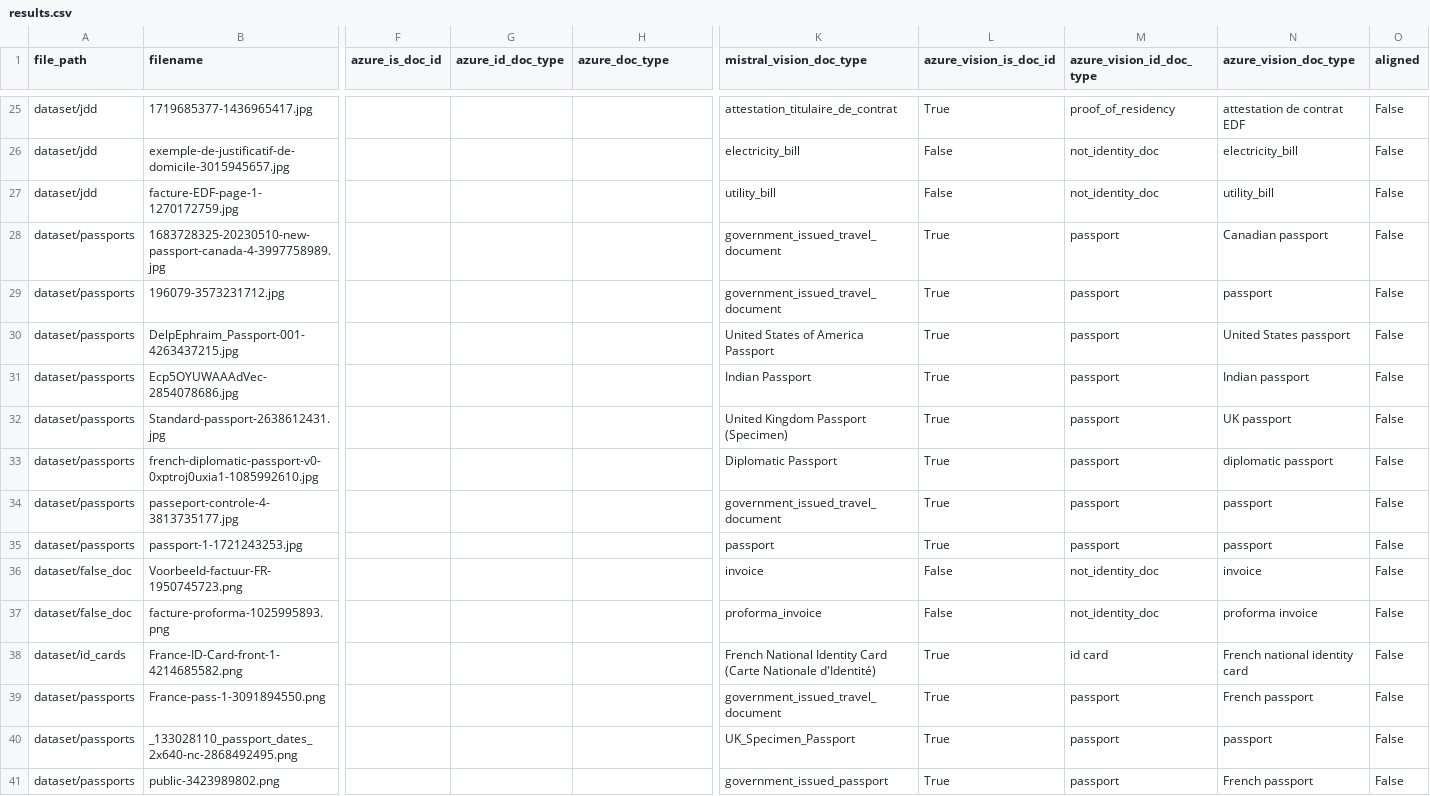
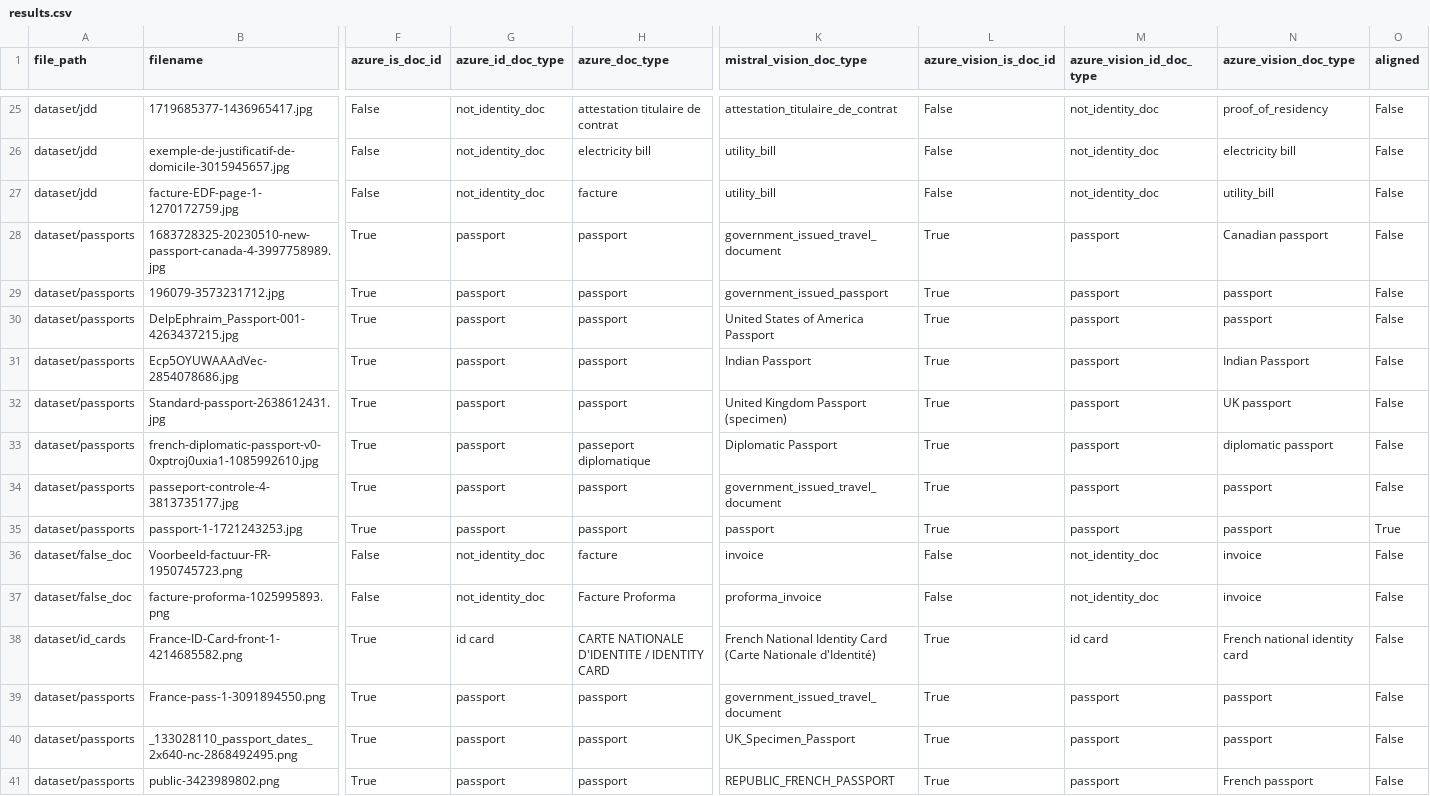
Before and after one commit to chaindatax/cr-docs_analyser, a CSV file: results.csv, drawn as a sheet; only a part is shown, gaps mark what is left out; the diff covers the shown part only; the diff names each change by its address in the sheet, - before the commit and + after, or states it on an @@ line.

```diff
--- a/results.csv
+++ b/results.csv
-F25:F27 (azure_is_doc_id): (empty)
+F25:F27 (azure_is_doc_id): False
-G25:G27 (azure_id_doc_type): (empty)
+G25:G27 (azure_id_doc_type): not_identity_doc
-H25 (azure_doc_type): (empty)
+H25 (azure_doc_type): attestation titulaire de contrat
-L25 (azure_vision_is_doc_id): True
+L25 (azure_vision_is_doc_id): False
-M25 (azure_vision_id_doc_type): proof_of_residency
+M25 (azure_vision_id_doc_type): not_identity_doc
-N25 (azure_vision_doc_type): attestation de contrat EDF
+N25 (azure_vision_doc_type): proof_of_residency
-H26 (azure_doc_type): (empty)
+H26 (azure_doc_type): electricity bill
-K26 (mistral_vision_doc_type): electricity_bill
+K26 (mistral_vision_doc_type): utility_bill
-N26 (azure_vision_doc_type): electricity_bill
+N26 (azure_vision_doc_type): electricity bill
-H27 (azure_doc_type): (empty)
+H27 (azure_doc_type): facture
-F28:F35 (azure_is_doc_id): (empty)
+F28:F35 (azure_is_doc_id): True
-G28:G35 (azure_id_doc_type): (empty)
+G28:G35 (azure_id_doc_type): passport
-H28:H32 (azure_doc_type): (empty)
+H28:H32 (azure_doc_type): passport
-K29 (mistral_vision_doc_type): government_issued_travel_document
+K29 (mistral_vision_doc_type): government_issued_passport
-N30 (azure_vision_doc_type): United States passport
+N30 (azure_vision_doc_type): passport
-N31 (azure_vision_doc_type): Indian passport
+N31 (azure_vision_doc_type): Indian Passport
-K32 (mistral_vision_doc_type): United Kingdom Passport (Specimen)
+K32 (mistral_vision_doc_type): United Kingdom Passport (specimen)
-H33 (azure_doc_type): (empty)
+H33 (azure_doc_type): passeport diplomatique
-H34:H35 (azure_doc_type): (empty)
+H34:H35 (azure_doc_type): passport
-O35 (aligned): False
+O35 (aligned): True
-F36:F37 (azure_is_doc_id): (empty)
+F36:F37 (azure_is_doc_id): False
-G36:G37 (azure_id_doc_type): (empty)
+G36:G37 (azure_id_doc_type): not_identity_doc
-H36 (azure_doc_type): (empty)
+H36 (azure_doc_type): facture
-H37 (azure_doc_type): (empty)
+H37 (azure_doc_type): Facture Proforma
-N37 (azure_vision_doc_type): proforma invoice
+N37 (azure_vision_doc_type): invoice
-F38:F41 (azure_is_doc_id): (empty)
+F38:F41 (azure_is_doc_id): True
-G38 (azure_id_doc_type): (empty)
+G38 (azure_id_doc_type): id card
-H38 (azure_doc_type): (empty)
+H38 (azure_doc_type): CARTE NATIONALE D'IDENTITE / IDENTITY CARD
-G39:G41 (azure_id_doc_type): (empty)
+G39:G41 (azure_id_doc_type): passport
-H39:H41 (azure_doc_type): (empty)
+H39:H41 (azure_doc_type): passport
-N39 (azure_vision_doc_type): French passport
+N39 (azure_vision_doc_type): passport
-K41 (mistral_vision_doc_type): government_issued_passport
+K41 (mistral_vision_doc_type): REPUBLIC_FRENCH_PASSPORT
```
Also changed, not shown: 101 edited cells elsewhere in this file, 1 other file.
